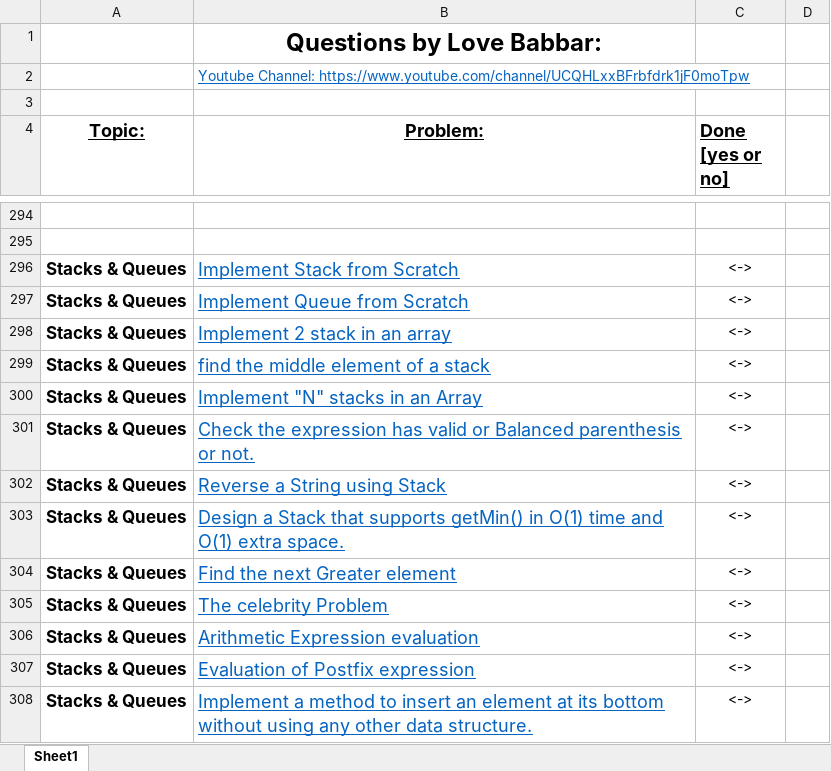
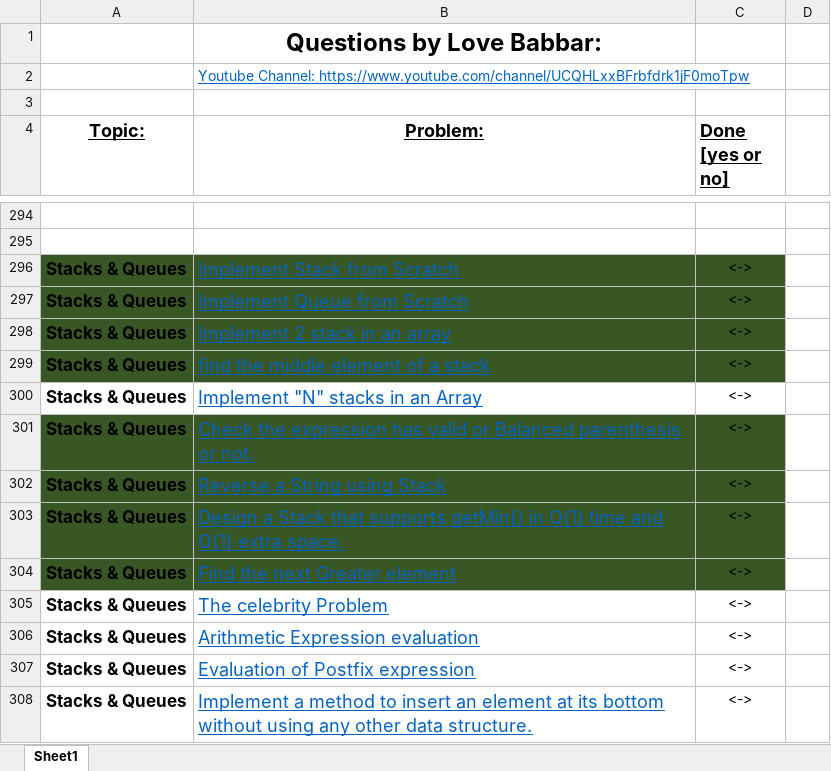
Before and after one commit to MehakDogra7/CrackingTheCodingInterview, an Excel workbook: java/resources/FINAL450.xlsx, sheet Sheet1, drawn as a sheet; only a part is shown, gaps mark what is left out; values as stored, in another font and other column widths than the file's, no borders; the diff names each change by its address in the sheet, - before the commit and + after, or states it on an @@ line.

Commit message:
Adding Stacks and queues questions and Updating List.

```diff
--- a/java/resources/FINAL450.xlsx (sheet Sheet1)
+++ b/java/resources/FINAL450.xlsx (sheet Sheet1)
-A296:C299 fill: none
+A296:C299 fill: #385724
-A301:C304 fill: none
+A301:C304 fill: #385724
```
Also changed, not shown: 7 other files.
